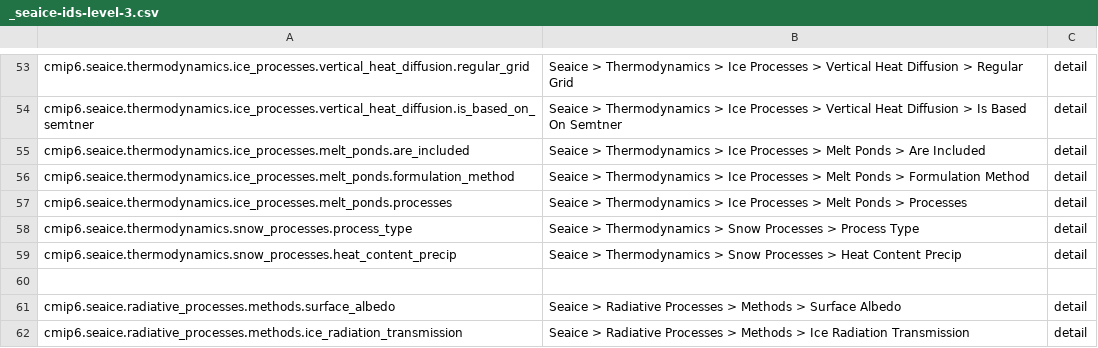
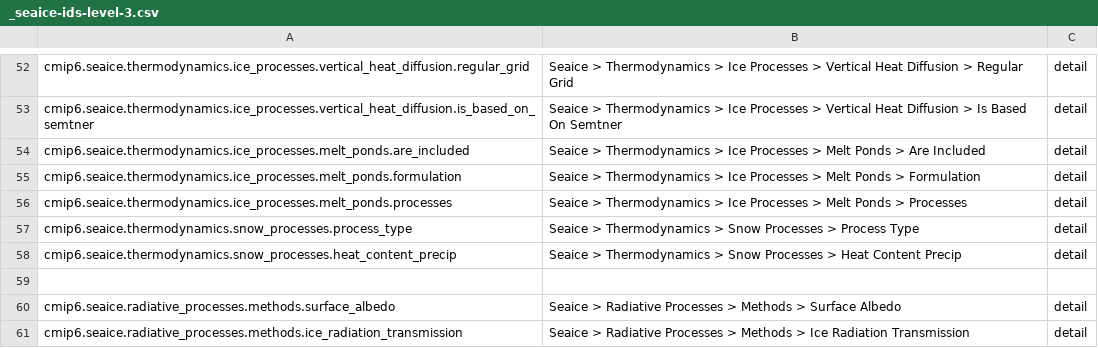
Before and after one commit to ES-DOC/cmip6-specializations-seaice, a CSV file: _seaice-ids-level-3.csv, drawn as a sheet; only a part is shown, gaps mark what is left out; the diff covers the shown part only.

Commit message:
Refactoring and updates based on Jamie's comments and comparison with CMIP5

```diff
--- a/_seaice-ids-level-3.csv
+++ b/_seaice-ids-level-3.csv
@@ -55,3 +54,3 @@ cmip6.seaice.thermodynamics.ice_processes.vertical_heat_diffusion.is_based_on_se
 cmip6.seaice.thermodynamics.ice_processes.melt_ponds.are_included, Seaice > Thermodynamics > Ice Processes > Melt Ponds > Are Included, detail
-cmip6.seaice.thermodynamics.ice_processes.melt_ponds.formulation_method, Seaice > Thermodynamics > Ice Processes > Melt Ponds > Formulation Method, detail
+cmip6.seaice.thermodynamics.ice_processes.melt_ponds.formulation, Seaice > Thermodynamics > Ice Processes > Melt Ponds > Formulation, detail
 cmip6.seaice.thermodynamics.ice_processes.melt_ponds.processes, Seaice > Thermodynamics > Ice Processes > Melt Ponds > Processes, detail
```
Also changed, not shown: 2 added rows, 3 removed rows and 24 edited cells elsewhere in this file, _seaice-ids-level-2.csv, 3 other files.
